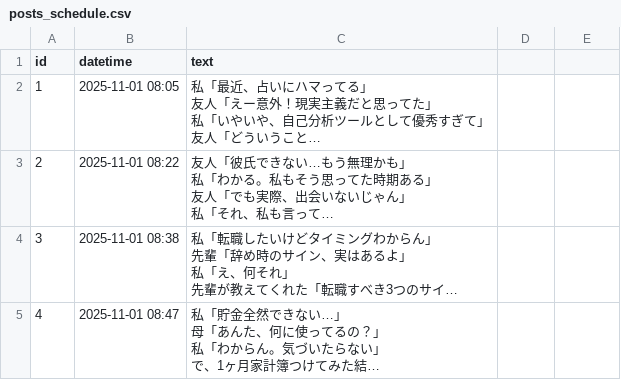
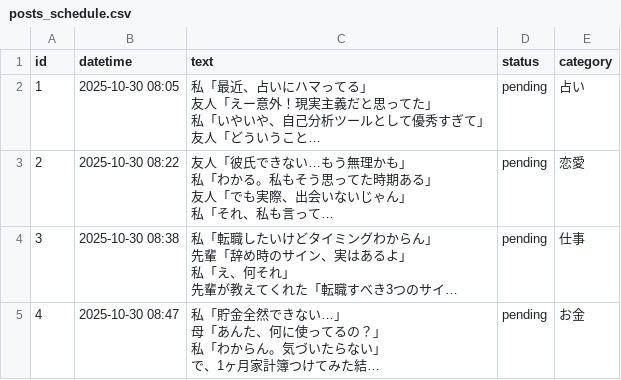
Before and after one commit to shirokuma18/threads_auto, a CSV file: posts_schedule.csv, drawn as a sheet; only a part is shown; long unchanged cells end in …; the diff covers the shown part only; the diff names each change by its address in the sheet, - before the commit and + after, or states it on an @@ line.

```diff
--- a/posts_schedule.csv
+++ b/posts_schedule.csv
-D1: (empty)
+D1: status
-E1: (empty)
+E1: category
-B2 (datetime): 2025-11-01 08:05
+B2 (datetime): 2025-10-30 08:05
-D2:D5 (status): (empty)
+D2:D5 (status): pending
-E2 (category): (empty)
+E2 (category): 占い
-B3 (datetime): 2025-11-01 08:22
+B3 (datetime): 2025-10-30 08:22
-E3 (category): (empty)
+E3 (category): 恋愛
-B4 (datetime): 2025-11-01 08:38
+B4 (datetime): 2025-10-30 08:38
-E4 (category): (empty)
+E4 (category): 仕事
-B5 (datetime): 2025-11-01 08:47
+B5 (datetime): 2025-10-30 08:47
-E5 (category): (empty)
+E5 (category): お金
```
Also changed, not shown: 60 edited cells elsewhere in this file, 9 other files.
